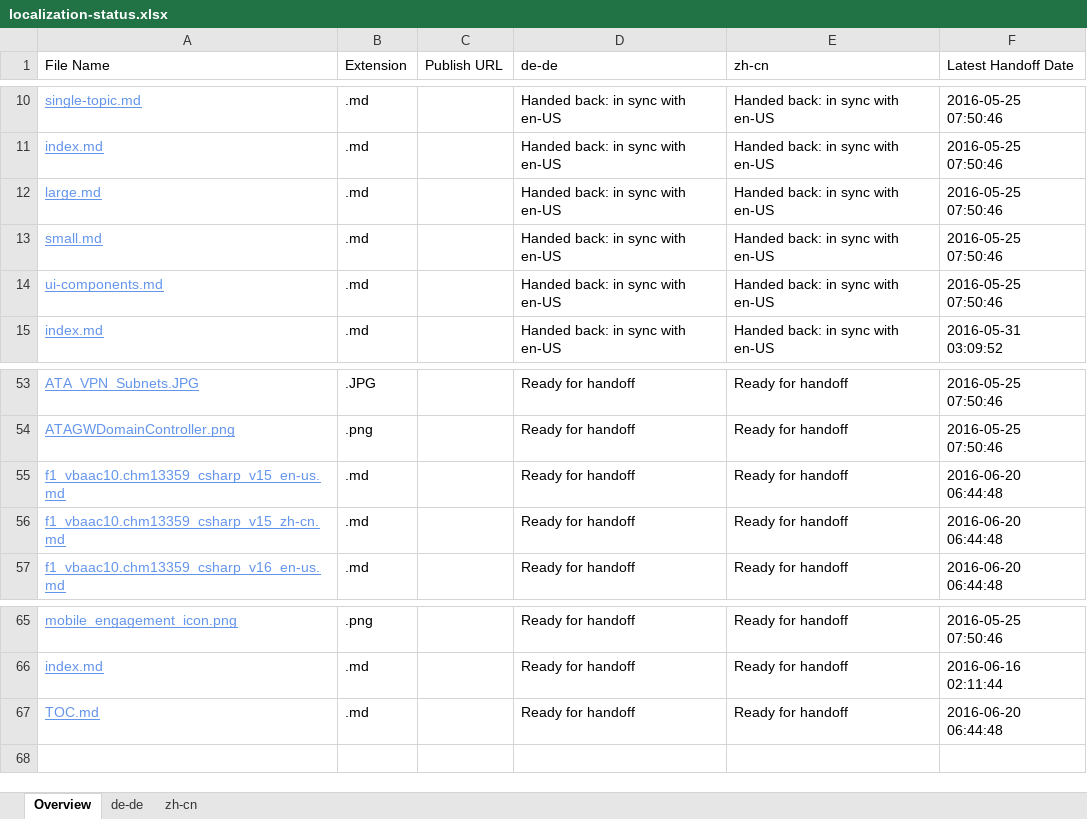
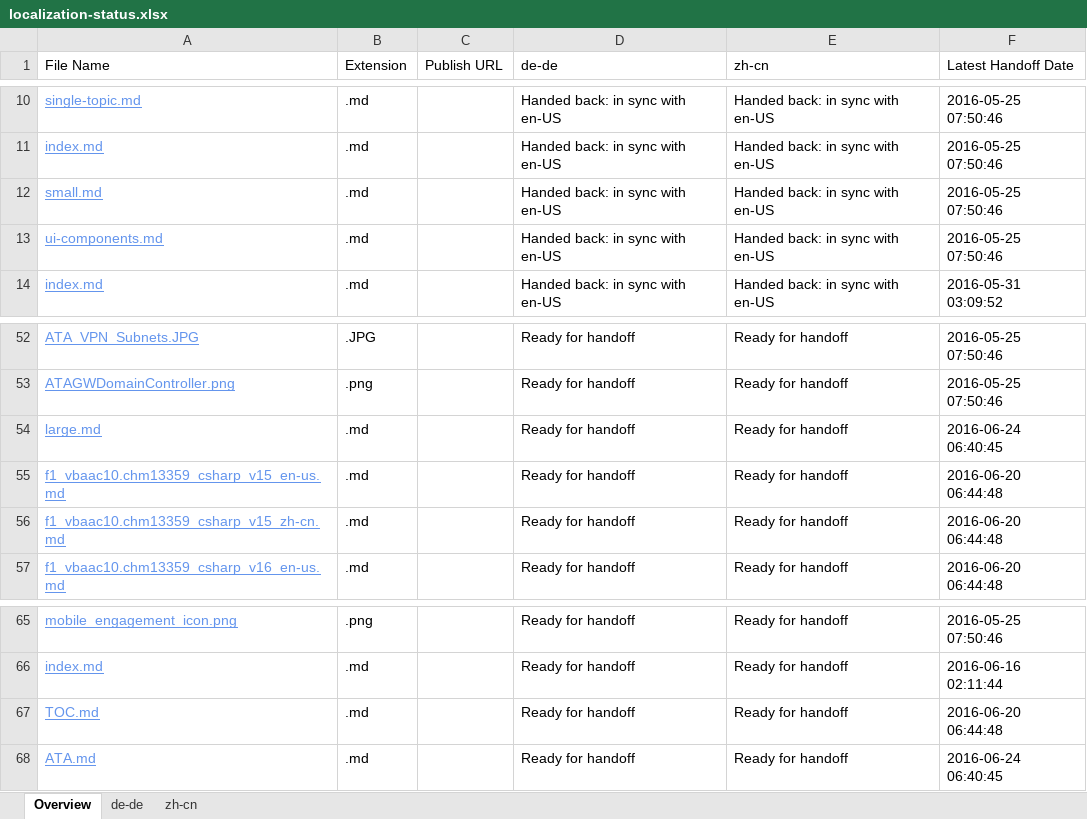
Before and after one commit to olprod/openpublishing-handback-test, an Excel workbook: ol-handback/Microsoft/openpublishing-test/master/localization-status.xlsx, sheet Overview, drawn as a sheet; only a part is shown, gaps mark what is left out; values as stored, in another font and other column widths than the file's, no borders; table styles not drawn; removed rows and columns are numbered as before the commit, all else as after; the diff names each change by its address in the sheet, - before the commit and + after, or states it on an @@ line.

Commit message:
Generate Report for Handoff

```diff
--- a/ol-handback/Microsoft/openpublishing-test/master/localization-status.xlsx (sheet Overview)
+++ b/ol-handback/Microsoft/openpublishing-test/master/localization-status.xlsx (sheet Overview)
-row 12: large.md | .md |  | Handed back: in sync with en-US | Handed back: in sync with en-US | 2016-05-25 07:50:46
+row 54: large.md | .md |  | Ready for handoff | Ready for handoff | 2016-06-24 06:40:45
+row 68: ATA.md | .md |  | Ready for handoff | Ready for handoff | 2016-06-24 06:40:45
```
Also changed, not shown: sheet zh-cn, sheet de-de.
